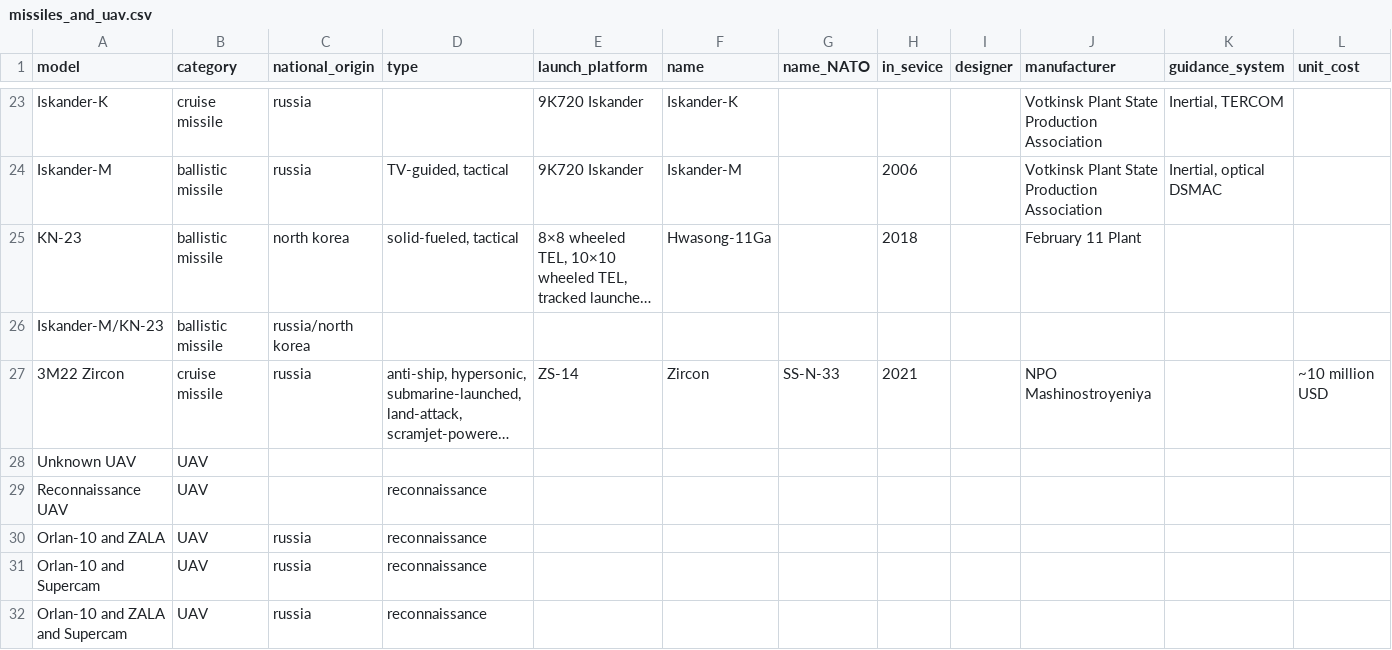
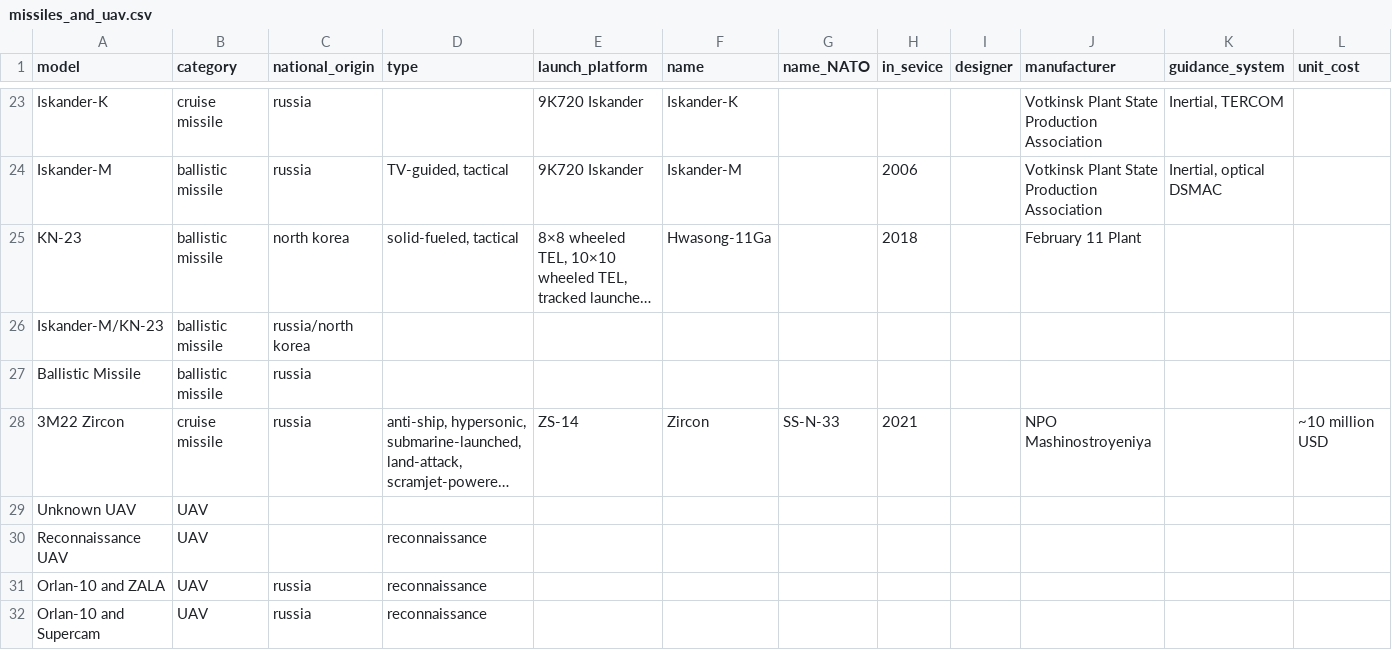
Before and after one commit to Dualboi/ml-analysis-ukraine-attacks, a CSV file: Datasets/missiles_and_uav.csv, drawn as a sheet; only a part is shown, gaps mark what is left out; the shorter side is filled out with more unchanged rows; long unchanged cells end in …; the diff names each change by its address in the sheet, - before the commit and + after, or states it on an @@ line.

```diff
--- a/Datasets/missiles_and_uav.csv
+++ b/Datasets/missiles_and_uav.csv
+row 27: Ballistic Missile | ballistic missile | russia
```
Also changed, not shown: Datasets/missile_attacks_daily.csv, 2 other files.
